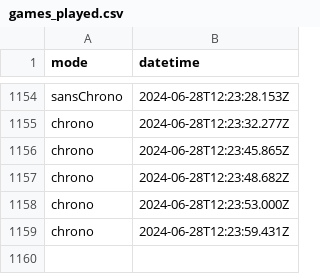
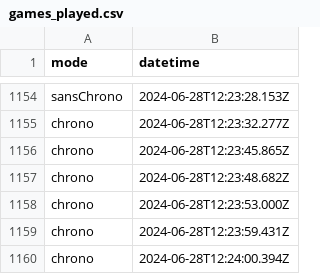
Before and after one commit to amcaw/svelte-geogame, a CSV file: games_played.csv, drawn as a sheet; only a part is shown, gaps mark what is left out.

Commit message:
Update games_played.csv

```diff
--- a/games_played.csv
+++ b/games_played.csv
@@ -1159 +1159,2 @@ chrono,2024-06-28T12:23:53.000Z
 chrono,2024-06-28T12:23:59.431Z
+chrono,2024-06-28T12:24:00.394Z
```
